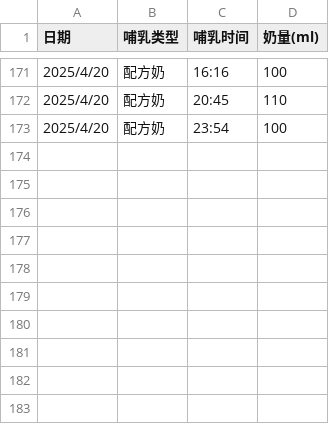
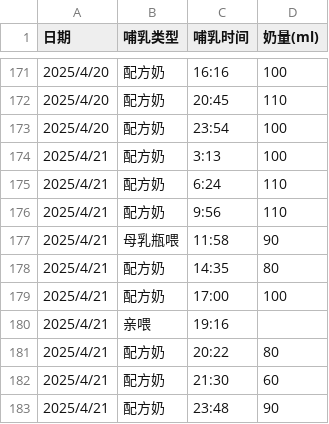
Before and after one commit to Rosemary-0624/feifei, a CSV file: data/feeding_data.csv, drawn as a sheet; only a part is shown, gaps mark what is left out; the diff names each change by its address in the sheet, - before the commit and + after, or states it on an @@ line.

Commit message:
feeding_data.csv

```diff
--- a/data/feeding_data.csv
+++ b/data/feeding_data.csv
+row 174: 2025/4/21 | 配方奶 | 3:13 | 100
+row 175: 2025/4/21 | 配方奶 | 6:24 | 110
+row 176: 2025/4/21 | 配方奶 | 9:56 | 110
+row 177: 2025/4/21 | 母乳瓶喂 | 11:58 | 90
+row 178: 2025/4/21 | 配方奶 | 14:35 | 80
+row 179: 2025/4/21 | 配方奶 | 17:00 | 100
+row 180: 2025/4/21 | 亲喂 | 19:16
+row 181: 2025/4/21 | 配方奶 | 20:22 | 80
+row 182: 2025/4/21 | 配方奶 | 21:30 | 60
+row 183: 2025/4/21 | 配方奶 | 23:48 | 90
```
